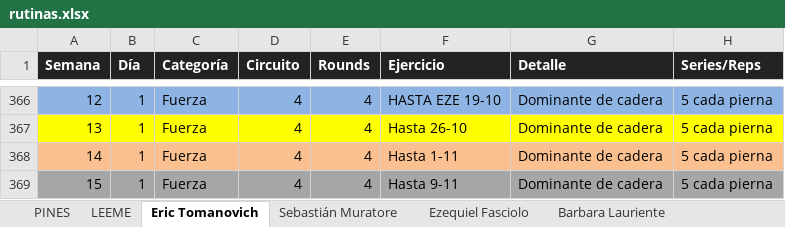
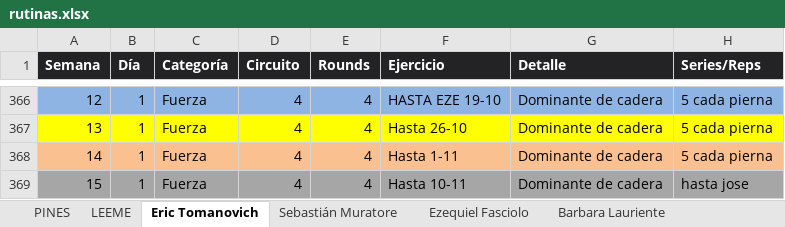
Before and after one commit to erictomanovich-web/profe.eric.app, an Excel workbook: pwa/rutinas.xlsx, sheet Eric Tomanovich, drawn as a sheet; only a part is shown, gaps mark what is left out; values as stored, in another font and other column widths than the file's, no borders; the diff names each change by its address in the sheet, - before the commit and + after, or states it on an @@ line.

```diff
--- a/pwa/rutinas.xlsx (sheet Eric Tomanovich)
+++ b/pwa/rutinas.xlsx (sheet Eric Tomanovich)
-F369 (Ejercicio): Hasta 9-11
+F369 (Ejercicio): Hasta 10-11
-H369 (Series/Reps): 5 cada pierna
+H369 (Series/Reps): hasta jose
```
Also changed, not shown: sheet Josefina Pellejero.
